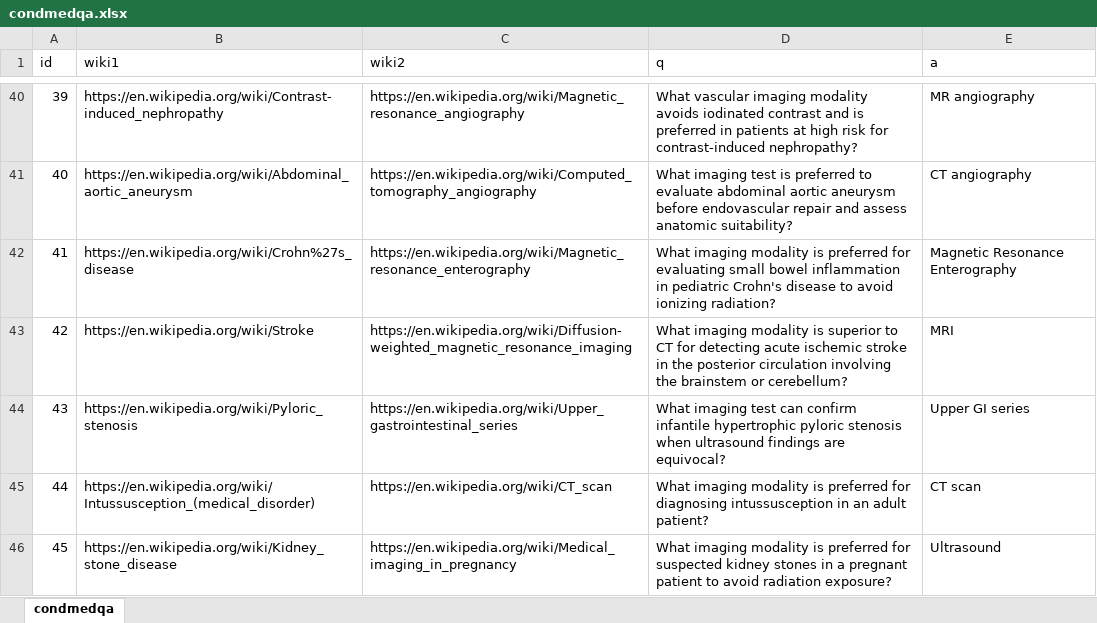
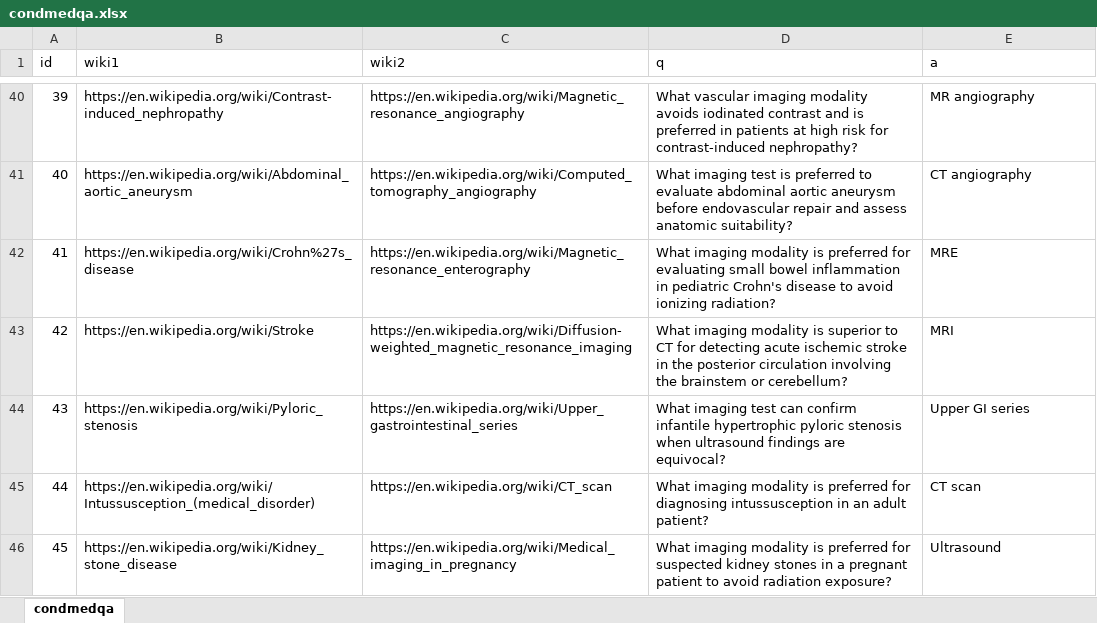
Before and after one commit to hamaclem/cgr-graph-free-qa, an Excel workbook: data/raw/condmedqa.xlsx, sheet condmedqa, drawn as a sheet; only a part is shown, gaps mark what is left out; values as stored, in another font and other column widths than the file's, no borders; the diff names each change by its address in the sheet, - before the commit and + after, or states it on an @@ line.

```diff
--- a/data/raw/condmedqa.xlsx (sheet condmedqa)
+++ b/data/raw/condmedqa.xlsx (sheet condmedqa)
-E42 (a): Magnetic Resonance Enterography
+E42 (a): MRE
```
Also changed, not shown: results/evaluation/answers/eval_rag_combined.xlsx, results/evaluation/answers/eval_rag_hu_hu_top10.xlsx, 42 other files.
